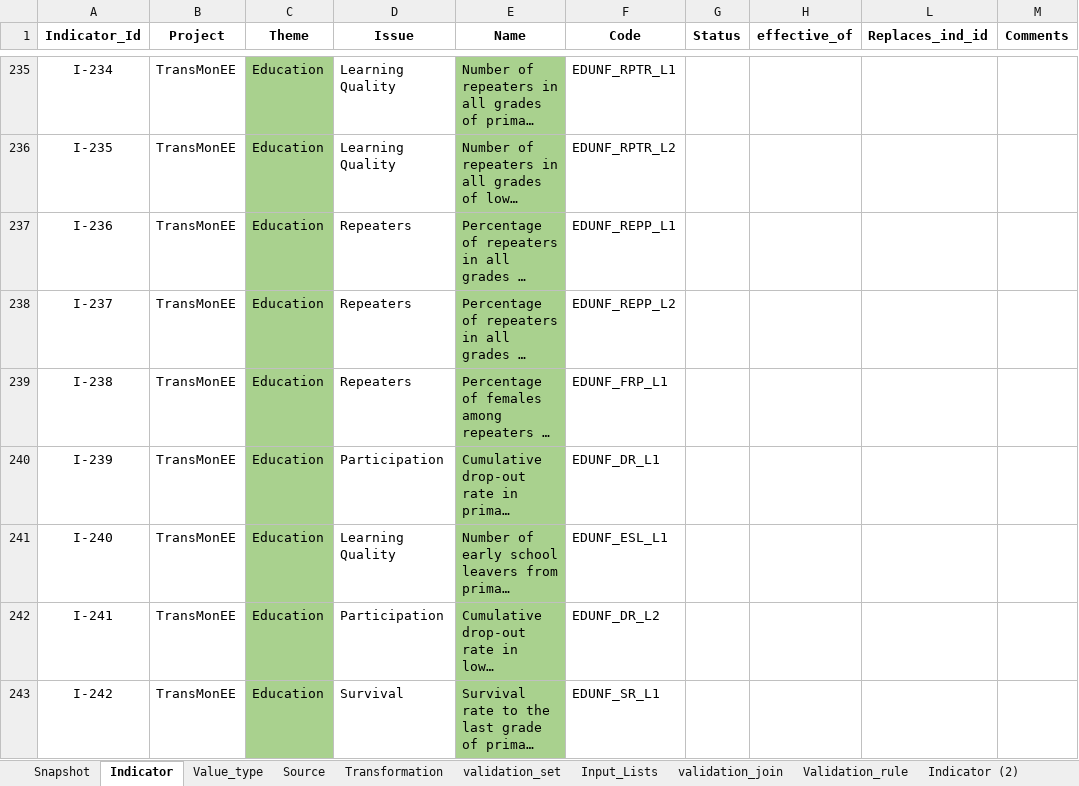
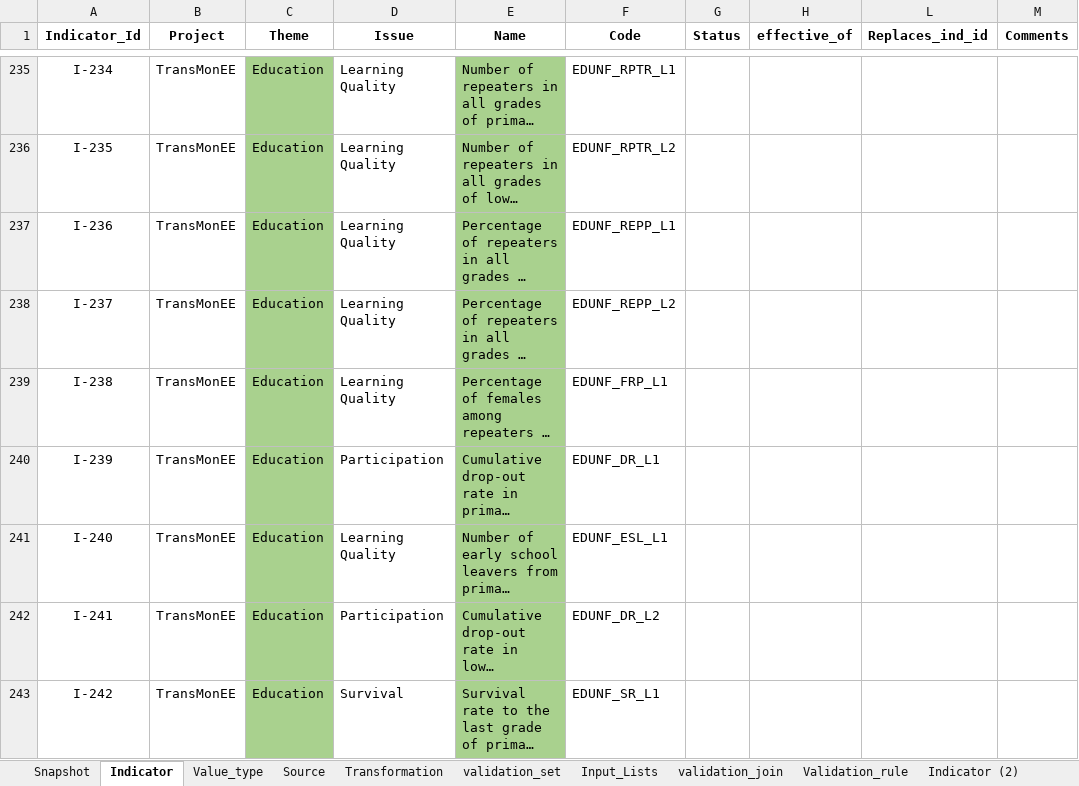
Before and after one commit to UNICEFECAR/data-etl, an Excel workbook: tmee/data_in/data_dictionary/indicator_dictionary_TM_v8.xlsx, sheet Indicator, drawn as a sheet; only a part is shown, gaps mark what is left out; long unchanged cells end in …; values as stored, in another font and other column widths than the file's, no borders; the diff names each change by its address in the sheet, - before the commit and + after, or states it on an @@ line.

Commit message:
education repeaters not in dashboard added to subtopic

```diff
--- a/tmee/data_in/data_dictionary/indicator_dictionary_TM_v8.xlsx (sheet Indicator)
+++ b/tmee/data_in/data_dictionary/indicator_dictionary_TM_v8.xlsx (sheet Indicator)
-D237:D239 (Issue): Repeaters
+D237:D239 (Issue): Learning Quality
```
